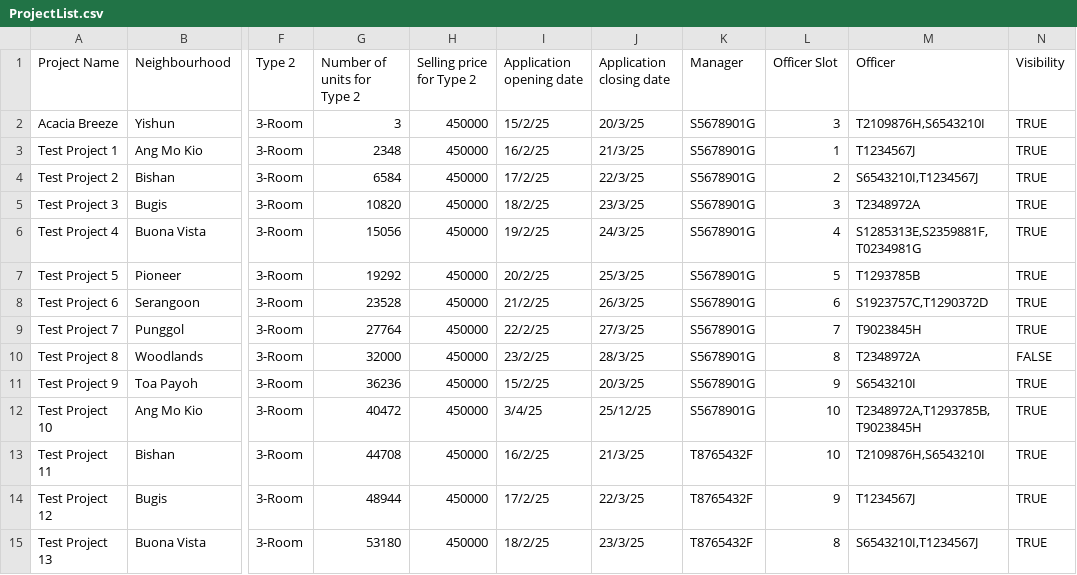
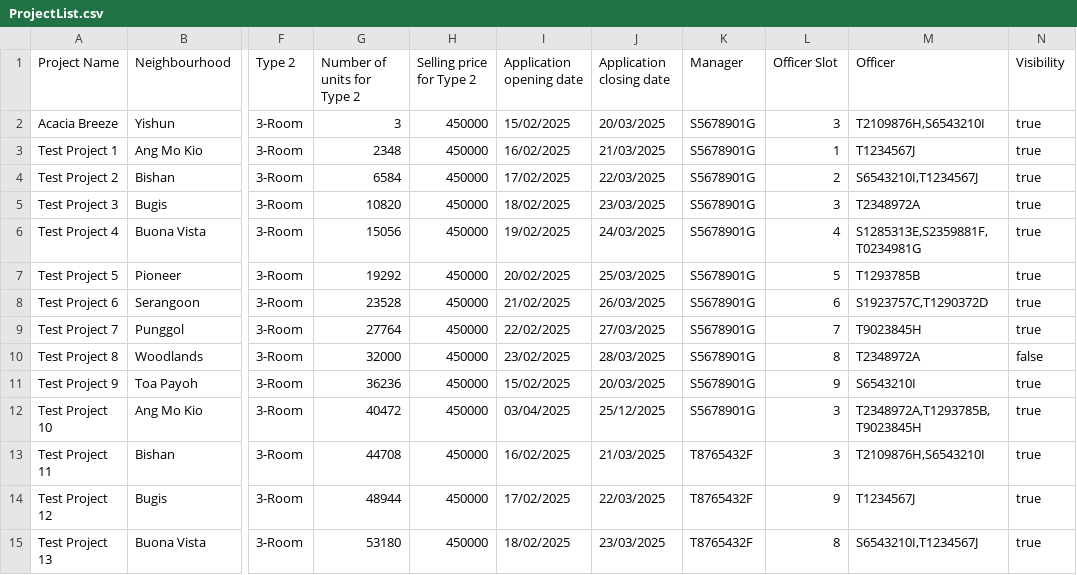
Before and after one commit to Elkan-Ong/SC2002Proj, a CSV file: BTO/src/Files/ProjectList.csv, drawn as a sheet; only a part is shown, gaps mark what is left out; the diff covers the shown part only; the diff names each change by its address in the sheet, - before the commit and + after, or states it on an @@ line.

```diff
--- a/BTO/src/Files/ProjectList.csv
+++ b/BTO/src/Files/ProjectList.csv
-I2 (Application opening date): 15/2/25
+I2 (Application opening date): 15/02/2025
-J2 (Application closing date): 20/3/25
+J2 (Application closing date): 20/03/2025
-N2:N9 (Visibility): TRUE
+N2:N9 (Visibility): true
-I3 (Application opening date): 16/2/25
+I3 (Application opening date): 16/02/2025
-J3 (Application closing date): 21/3/25
+J3 (Application closing date): 21/03/2025
-I4 (Application opening date): 17/2/25
+I4 (Application opening date): 17/02/2025
-J4 (Application closing date): 22/3/25
+J4 (Application closing date): 22/03/2025
-I5 (Application opening date): 18/2/25
+I5 (Application opening date): 18/02/2025
-J5 (Application closing date): 23/3/25
+J5 (Application closing date): 23/03/2025
-I6 (Application opening date): 19/2/25
+I6 (Application opening date): 19/02/2025
-J6 (Application closing date): 24/3/25
+J6 (Application closing date): 24/03/2025
-I7 (Application opening date): 20/2/25
+I7 (Application opening date): 20/02/2025
-J7 (Application closing date): 25/3/25
+J7 (Application closing date): 25/03/2025
-I8 (Application opening date): 21/2/25
+I8 (Application opening date): 21/02/2025
-J8 (Application closing date): 26/3/25
+J8 (Application closing date): 26/03/2025
-I9 (Application opening date): 22/2/25
+I9 (Application opening date): 22/02/2025
-J9 (Application closing date): 27/3/25
+J9 (Application closing date): 27/03/2025
-I10 (Application opening date): 23/2/25
+I10 (Application opening date): 23/02/2025
-J10 (Application closing date): 28/3/25
+J10 (Application closing date): 28/03/2025
-N10 (Visibility): FALSE
+N10 (Visibility): false
-I11 (Application opening date): 15/2/25
+I11 (Application opening date): 15/02/2025
-J11 (Application closing date): 20/3/25
+J11 (Application closing date): 20/03/2025
-N11:N15 (Visibility): TRUE
+N11:N15 (Visibility): true
-I12 (Application opening date): 3/4/25
+I12 (Application opening date): 03/04/2025
-J12 (Application closing date): 25/12/25
+J12 (Application closing date): 25/12/2025
-L12:L13 (Officer Slot): 10
+L12:L13 (Officer Slot): 3
-I13 (Application opening date): 16/2/25
+I13 (Application opening date): 16/02/2025
-J13 (Application closing date): 21/3/25
+J13 (Application closing date): 21/03/2025
-I14 (Application opening date): 17/2/25
+I14 (Application opening date): 17/02/2025
-J14 (Application closing date): 22/3/25
+J14 (Application closing date): 22/03/2025
-I15 (Application opening date): 18/2/25
+I15 (Application opening date): 18/02/2025
-J15 (Application closing date): 23/3/25
+J15 (Application closing date): 23/03/2025
```
Also changed, not shown: 1 added row and 15 edited cells elsewhere in this file, BTO/src/Files/ApplicationList.csv, BTO/src/Files/QueryList.csv, 23 other files.
